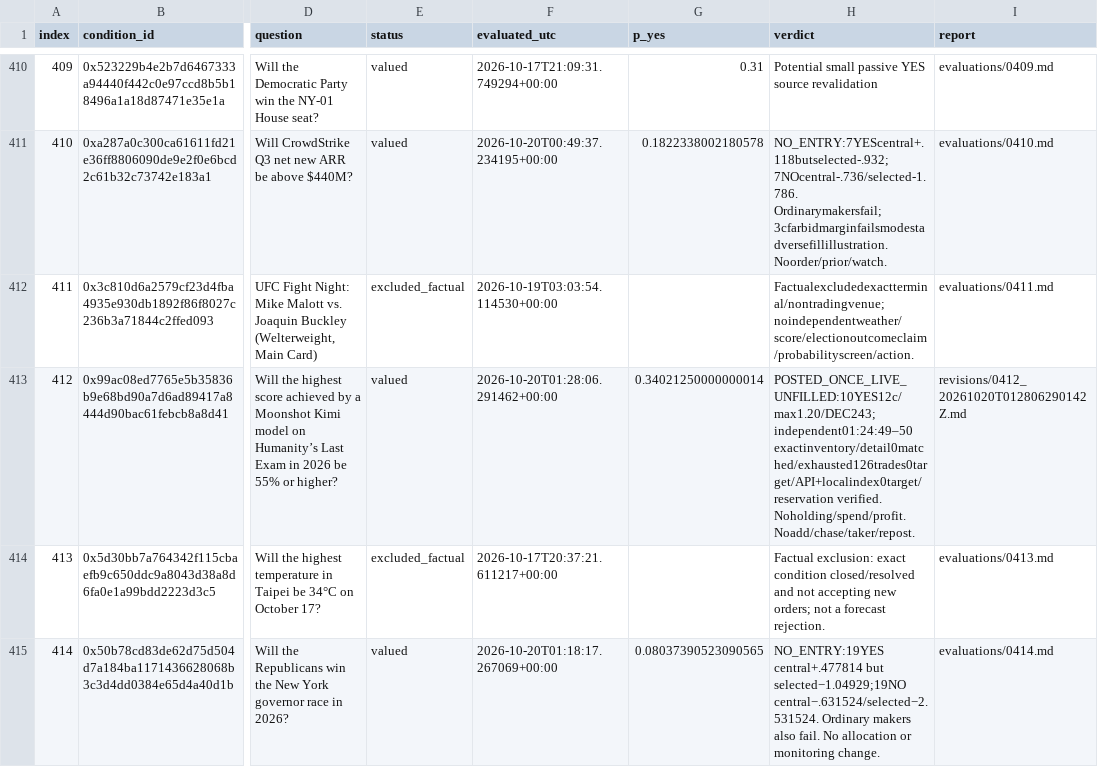
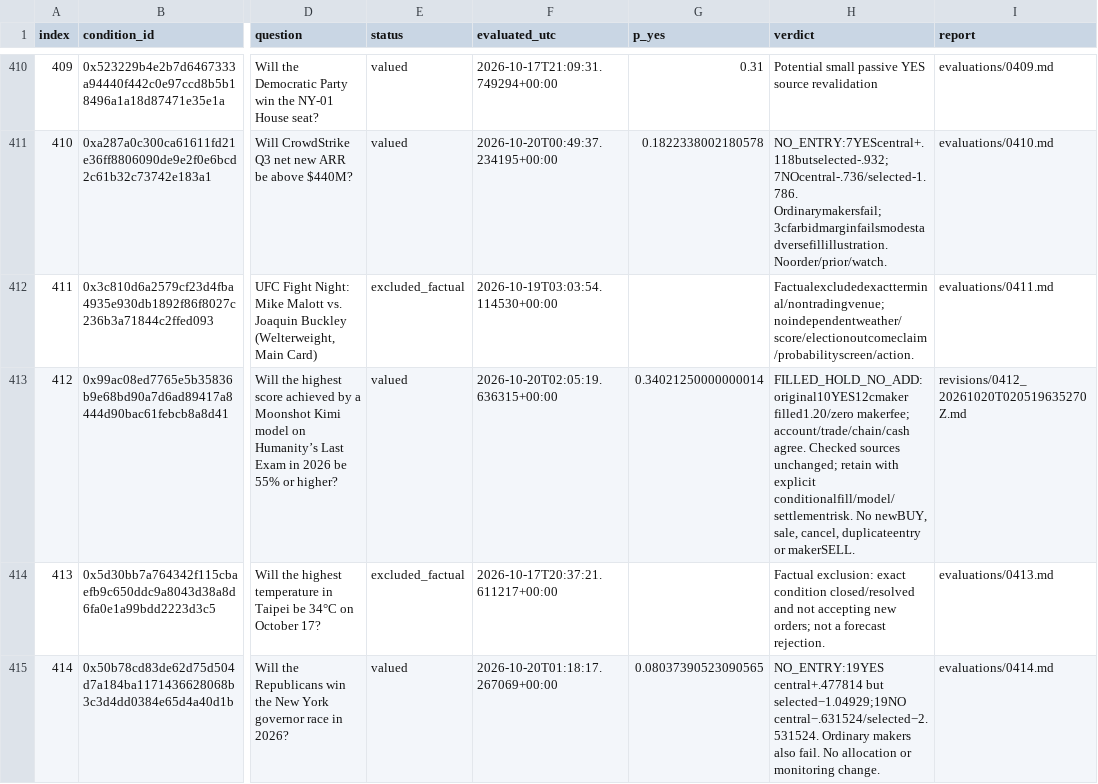
Before and after one commit to philippmerz/polyclaude, a CSV file: research/2026-10-17-deep-review/index.csv, drawn as a sheet; only a part is shown, gaps mark what is left out; the diff names each change by its address in the sheet, - before the commit and + after, or states it on an @@ line.

```diff
--- a/research/2026-10-17-deep-review/index.csv
+++ b/research/2026-10-17-deep-review/index.csv
-F413 (evaluated_utc): 2026-10-20T01:28:06.291462+00:00
+F413 (evaluated_utc): 2026-10-20T02:05:19.636315+00:00
-H413 (verdict): POSTED_ONCE_LIVE_UNFILLED:10YES12c/max1.20/DEC243; independent01:24:49–50 exactinventory/detail0matched/exhausted126trades0target/API+localindex0target/reservation verified. Noholding/spend/profit. Noadd/chase/taker/repost.
+H413 (verdict): FILLED_HOLD_NO_ADD: original10YES12cmaker filled1.20/zero makerfee; account/trade/chain/cash agree. Checked sources unchanged; retain with explicit conditionalfill/model/settlementrisk. No newBUY, sale, cancel, duplicateentry or makerSELL.
-I413 (report): revisions/0412_20261020T012806290142Z.md
+I413 (report): revisions/0412_20261020T020519635270Z.md
```
Also changed, not shown: docs/performance.csv, 43 other files.
